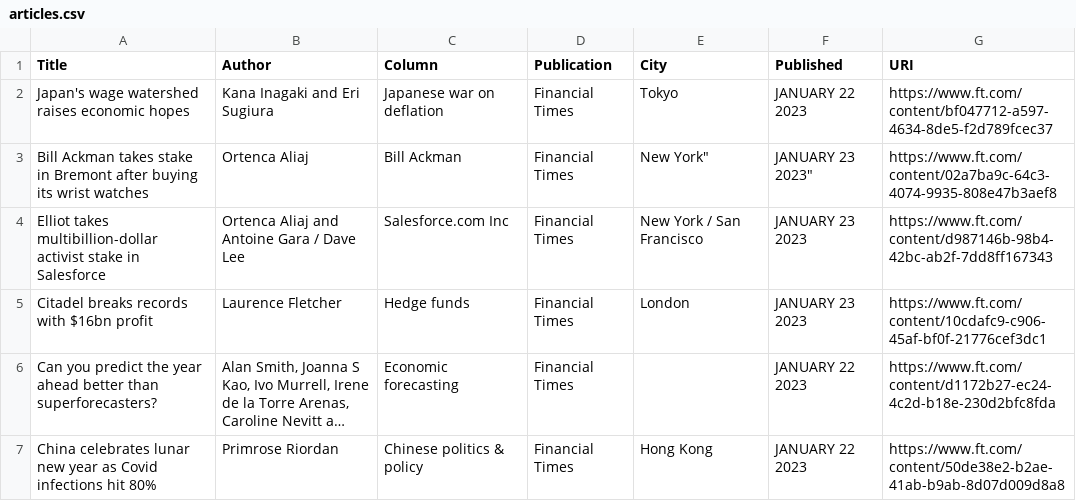
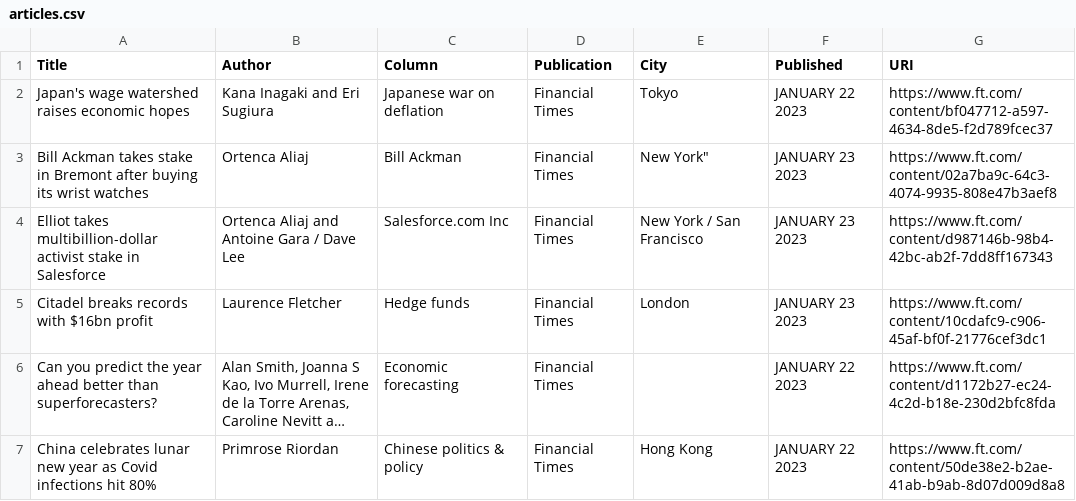
Before and after one commit to jaymarichua/ft-metadata, a CSV file: articles.csv, drawn as a sheet; only a part is shown; long unchanged cells end in ….

Commit message:
Update articles.csv

```diff
--- a/articles.csv
+++ b/articles.csv
@@ -2,3 +2,3 @@ Title, Author, Column, Publication, City, Published, URI
 "Japan's wage watershed raises economic hopes", "Kana Inagaki and Eri Sugiura", "Japanese war on deflation", "Financial Times", "Tokyo", "JANUARY 22 2023", https://www.ft.com/content/bf047712-a597-4634-8de5-f2d789fcec37
-"Bill Ackman takes stake in Bremont after buying its wrist watches", "Ortenca Aliaj", "Bill Ackman", "Financial Times", ""New York", JANUARY 23 2023", https://www.ft.com/content/02a7ba9c-64c3-4074-9935-808e47b3aef8
+"Bill Ackman takes stake in Bremont after buying its wrist watches", "Ortenca Aliaj", "Bill Ackman", "Financial Times", ""New York", "JANUARY 23 2023", https://www.ft.com/content/02a7ba9c-64c3-4074-9935-808e47b3aef8
 "Elliot takes multibillion-dollar activist stake in Salesforce", "Ortenca Aliaj and Antoine Gara / Dave Lee", "Salesforce.com Inc", "Financial Times", "New York / San Francisco", "JANUARY 23 2023", https://www.ft.com/content/d987146b-98b4-42bc-ab2f-7dd8ff167343
```
